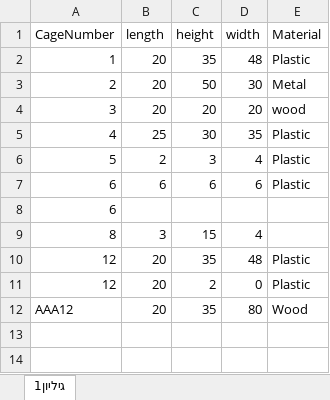
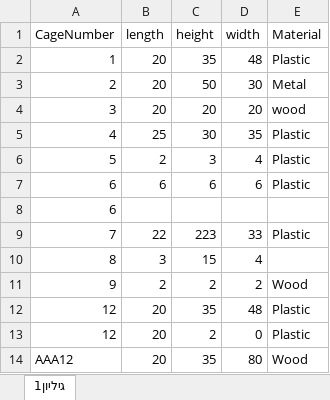
Before and after one commit to Guyaloosh/NewBirds, an Excel workbook: ProjectBirdsz/bin/Debug/cages.xlsx, sheet גיליון1, drawn as a sheet; values as stored, in another font and other column widths than the file's, no borders; the diff names each change by its address in the sheet, - before the commit and + after, or states it on an @@ line.

Commit message:
fixing register and login , cant add two cages with the same number

```diff
--- a/ProjectBirdsz/bin/Debug/cages.xlsx (sheet גיליון1)
+++ b/ProjectBirdsz/bin/Debug/cages.xlsx (sheet גיליון1)
+row 9: 7 | 22 | 223 | 33 | Plastic
+row 11: 9 | 2 | 2 | 2 | Wood
```
Also changed, not shown: ProjectBirdsz/bin/Debug/users.xlsx, 8 other files.
